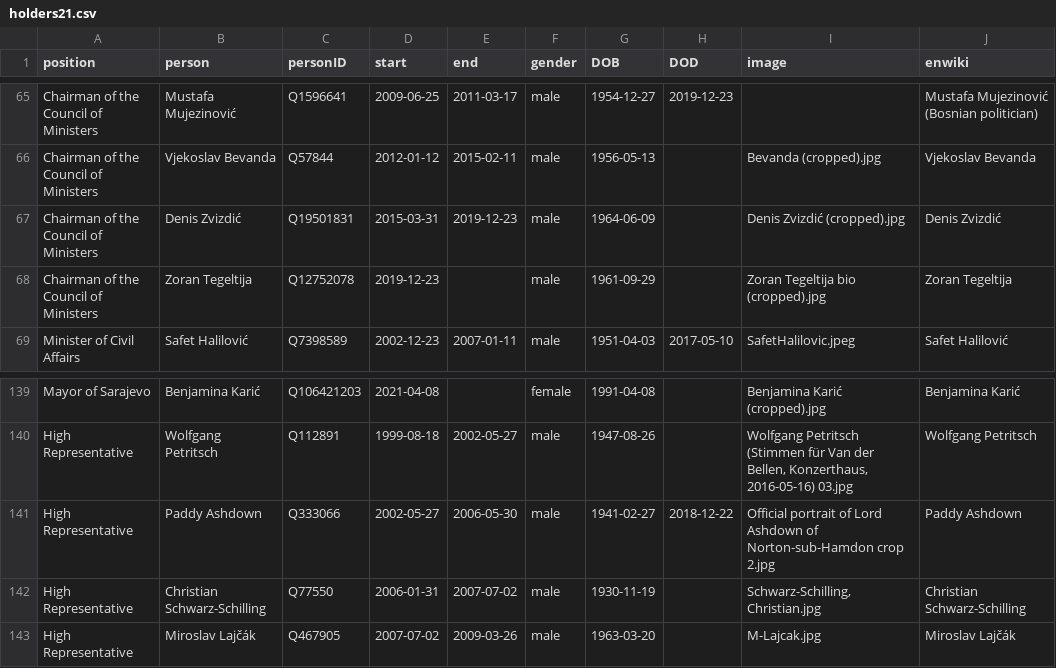
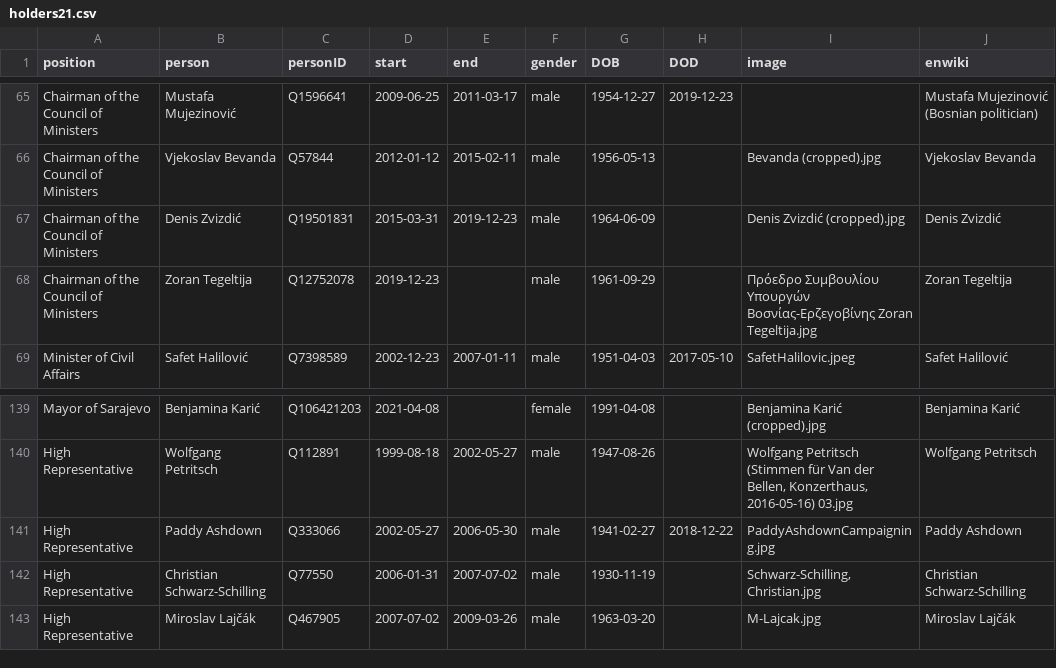
Before and after one commit to every-politician-scrapers/bosnia-herzegovina-ministers, a CSV file: html/holders21.csv, drawn as a sheet; only a part is shown, gaps mark what is left out.

```diff
--- a/html/holders21.csv
+++ b/html/holders21.csv
@@ -67,3 +67,3 @@ Chairman of the Council of Ministers,Vjekoslav Bevanda,Q57844,2012-01-12,2015-02
 Chairman of the Council of Ministers,Denis Zvizdić,Q19501831,2015-03-31,2019-12-23,male,1964-06-09,,Denis Zvizdić (cropped).jpg,Denis Zvizdić
-Chairman of the Council of Ministers,Zoran Tegeltija,Q12752078,2019-12-23,,male,1961-09-29,,Zoran Tegeltija bio (cropped).jpg,Zoran Tegeltija
+Chairman of the Council of Ministers,Zoran Tegeltija,Q12752078,2019-12-23,,male,1961-09-29,,Πρόεδρο Συμβουλίου Υπουργών Βοσνίας-Ερζεγοβίνης Zoran Tegeltija.jpg,Zoran Tegeltija
 Minister of Civil Affairs,Safet Halilović,Q7398589,2002-12-23,2007-01-11,male,1951-04-03,2017-05-10,SafetHalilovic.jpeg,Safet Halilović
@@ -140,3 +140,3 @@ Mayor of Sarajevo,Benjamina Karić,Q106421203,2021-04-08,,female,1991-04-08,,Ben
 High Representative,Wolfgang Petritsch,Q112891,1999-08-18,2002-05-27,male,1947-08-26,,"Wolfgang Petritsch (Stimmen für Van der Bellen, Konzerthaus, 2016-05-16) 03.jpg",Wolfgang Petritsch
-High Representative,Paddy Ashdown,Q333066,2002-05-27,2006-05-30,male,1941-02-27,2018-12-22,Official portrait of Lord Ashdown of Norton-sub-Hamdon crop 2.jpg,Paddy Ashdown
+High Representative,Paddy Ashdown,Q333066,2002-05-27,2006-05-30,male,1941-02-27,2018-12-22,PaddyAshdownCampaigning.jpg,Paddy Ashdown
 High Representative,Christian Schwarz-Schilling,Q77550,2006-01-31,2007-07-02,male,1930-11-19,,"Schwarz-Schilling, Christian.jpg",Christian Schwarz-Schilling
```
Also changed, not shown: html/current.csv.
